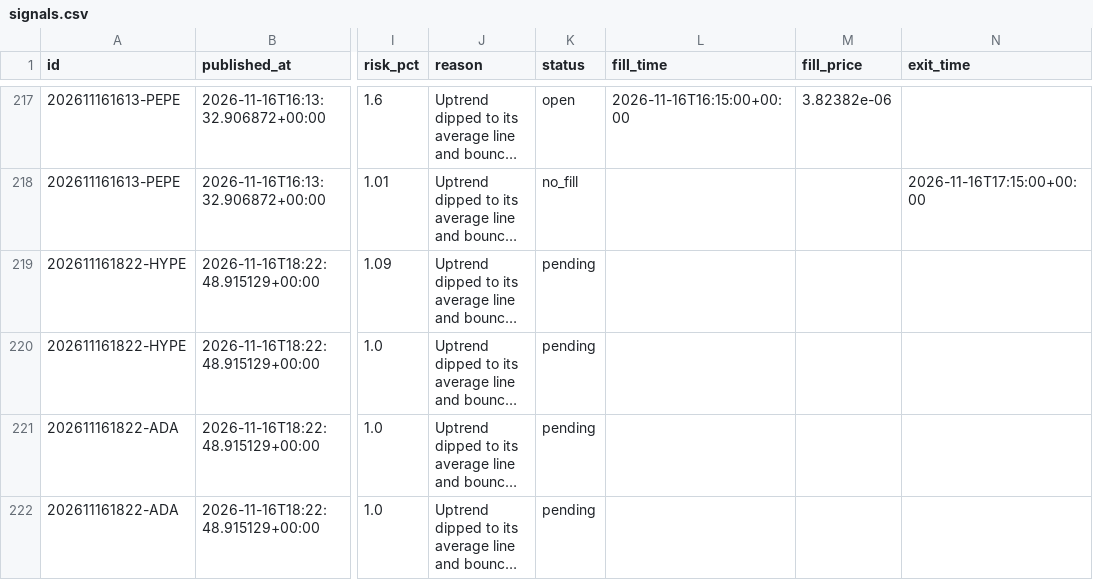
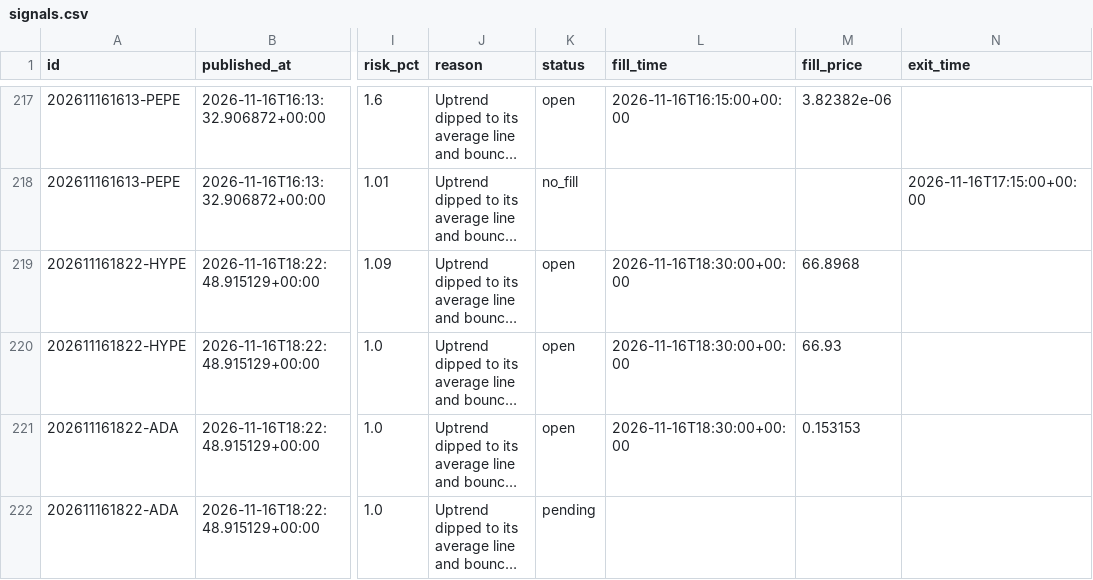
Before and after one commit to tauhid97/Crypto-Boss, a CSV file: data/signals.csv, drawn as a sheet; only a part is shown, gaps mark what is left out; long unchanged cells end in …; the diff names each change by its address in the sheet, - before the commit and + after, or states it on an @@ line.

```diff
--- a/data/signals.csv
+++ b/data/signals.csv
-K219:K221 (status): pending
+K219:K221 (status): open
-L219:L221 (fill_time): (empty)
+L219:L221 (fill_time): 2026-11-16T18:30:00+00:00
-M219 (fill_price): (empty)
+M219 (fill_price): 66.8968
-M220 (fill_price): (empty)
+M220 (fill_price): 66.93
-M221 (fill_price): (empty)
+M221 (fill_price): 0.153153
```
Also changed, not shown: 1 other file.
